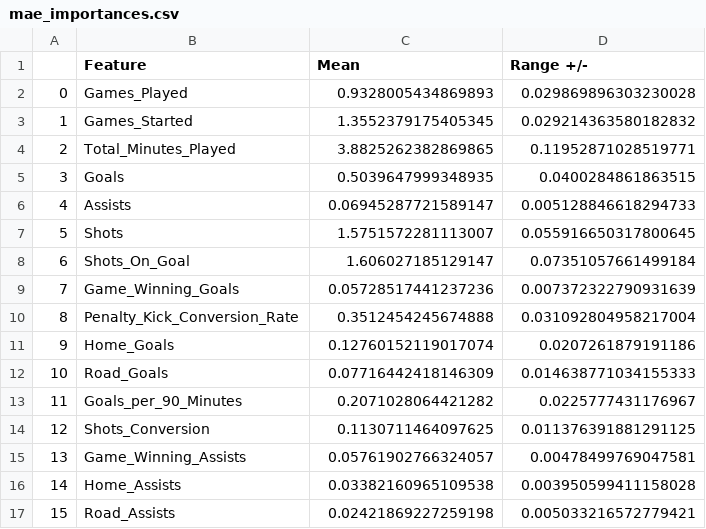
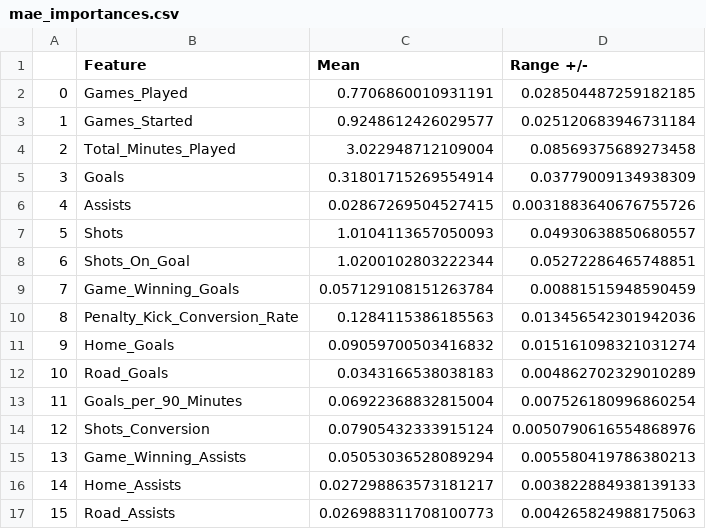
Before and after one commit to m-romanski/Predicting-MLS-Player-Salary, a CSV file: data/mae_importances.csv, drawn as a sheet; only a part is shown; the diff covers the shown part only.

```diff
--- a/data/mae_importances.csv
+++ b/data/mae_importances.csv
@@ -1,17 +1,17 @@
 ,Feature,Mean,Range +/-
-0,Games_Played,0.9328005434869893,0.029869896303230028
-1,Games_Started,1.3552379175405345,0.029214363580182832
-2,Total_Minutes_Played,3.8825262382869865,0.11952871028519771
-3,Goals,0.5039647999348935,0.0400284861863515
-4,Assists,0.06945287721589147,0.005128846618294733
-5,Shots,1.5751572281113007,0.055916650317800645
-6,Shots_On_Goal,1.606027185129147,0.07351057661499184
-7,Game_Winning_Goals,0.05728517441237236,0.007372322790931639
-8,Penalty_Kick_Conversion_Rate,0.3512454245674888,0.031092804958217004
-9,Home_Goals,0.12760152119017074,0.0207261879191186
-10,Road_Goals,0.07716442418146309,0.014638771034155333
-11,Goals_per_90_Minutes,0.2071028064421282,0.0225777431176967
-12,Shots_Conversion,0.1130711464097625,0.011376391881291125
-13,Game_Winning_Assists,0.05761902766324057,0.00478499769047581
-14,Home_Assists,0.03382160965109538,0.003950599411158028
-15,Road_Assists,0.02421869227259198,0.005033216572779421
+0,Games_Played,0.7706860010931191,0.028504487259182185
+1,Games_Started,0.9248612426029577,0.025120683946731184
+2,Total_Minutes_Played,3.022948712109004,0.08569375689273458
+3,Goals,0.31801715269554914,0.03779009134938309
+4,Assists,0.02867269504527415,0.0031883640676755726
+5,Shots,1.0104113657050093,0.04930638850680557
+6,Shots_On_Goal,1.0200102803222344,0.05272286465748851
+7,Game_Winning_Goals,0.057129108151263784,0.00881515948590459
+8,Penalty_Kick_Conversion_Rate,0.1284115386185563,0.013456542301942036
+9,Home_Goals,0.09059700503416832,0.015161098321031274
+10,Road_Goals,0.0343166538038183,0.004862702329010289
+11,Goals_per_90_Minutes,0.06922368832815004,0.007526180996860254
+12,Shots_Conversion,0.07905432333915124,0.0050790616554868976
+13,Game_Winning_Assists,0.05053036528089294,0.005580419786380213
+14,Home_Assists,0.027298863573181217,0.003822884938139133
+15,Road_Assists,0.026988311708100773,0.004265824988175063
```
Also changed, not shown: 34 edited cells elsewhere in this file, data/r2_importances.csv, data/rmse_importances.csv, 1 other file.
